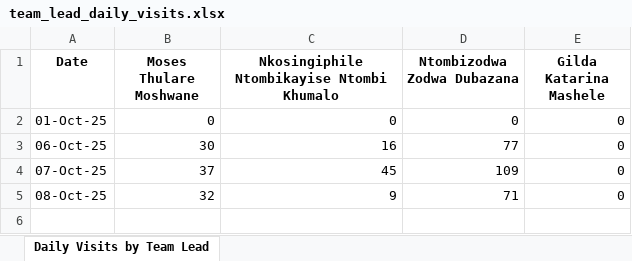
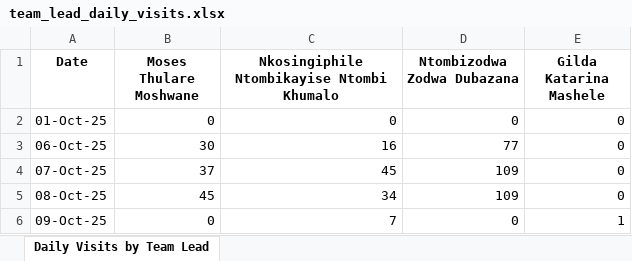
Before and after one commit to PapieMedgar/Daily_salessync, an Excel workbook: reports/team_lead_daily_visits.xlsx, sheet Daily Visits by Team Lead, drawn as a sheet; values as stored, in another font and other column widths than the file's, no borders; the diff names each change by its address in the sheet, - before the commit and + after, or states it on an @@ line.

```diff
--- a/reports/team_lead_daily_visits.xlsx (sheet Daily Visits by Team Lead)
+++ b/reports/team_lead_daily_visits.xlsx (sheet Daily Visits by Team Lead)
-B5 (Moses Thulare Moshwane): 32
+B5 (Moses Thulare Moshwane): 45
-C5: 9
+C5: 34
-D5 (Ntombizodwa Zodwa Dubazana): 71
+D5 (Ntombizodwa Zodwa Dubazana): 109
+row 6: 09-Oct-25 | 0 | 7 | 0 | 1
```
Also changed, not shown: reports/daily_visits.xlsx, 3 other files.
